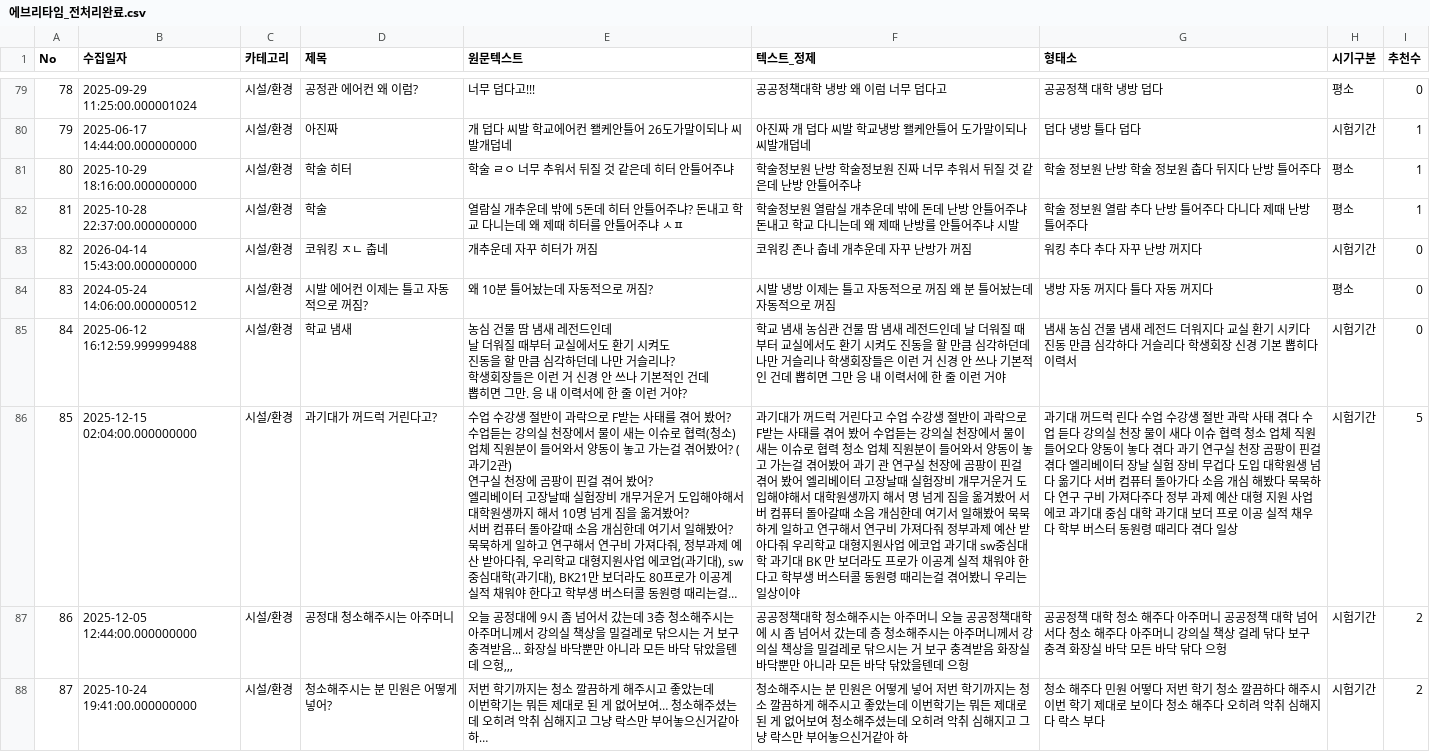
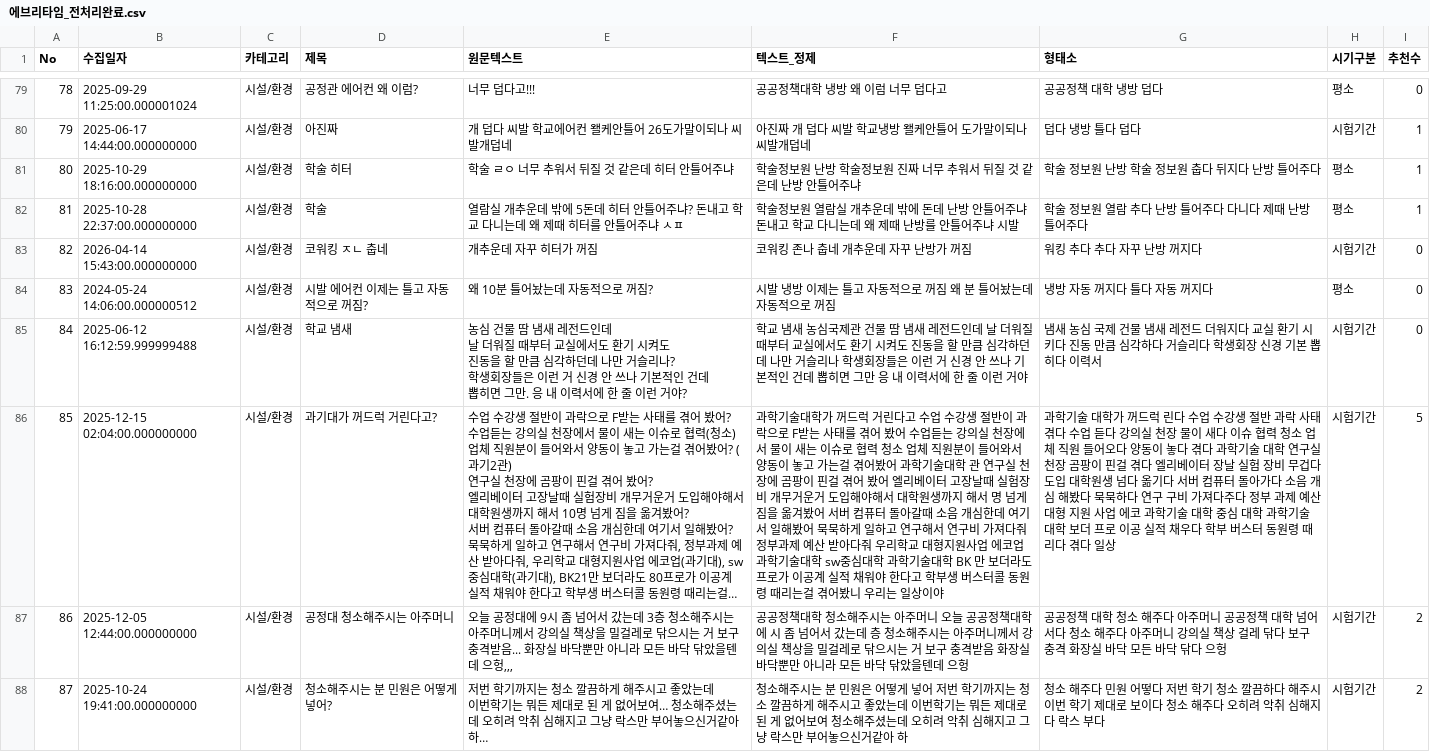
Before and after one commit to cjwq0505/dashboard, a CSV file: 에브리타임_전처리완료.csv, drawn as a sheet; only a part is shown, gaps mark what is left out; long unchanged cells end in …; the diff covers the shown part only; the diff names each change by its address in the sheet, - before the commit and + after, or states it on an @@ line.

```diff
--- a/에브리타임_전처리완료.csv
+++ b/에브리타임_전처리완료.csv
-F85 (텍스트_정제): …새 농심관 건물…
+F85 (텍스트_정제): …새 농심국제관 건물…
-G85 (형태소): …농심 건물 냄…
+G85 (형태소): …농심 국제 건물 냄…
-F86 (텍스트_정제): 과기대가 꺼드럭 거린다고 수업 수강생 절반이 과락으로 F받는 사태를 겪어 봤어 수업듣는 강의실 천장에서 물이 새는 이슈로 협력 청소 업체 직원분이 들어와서 양동이 놓고 가는걸 겪어봤어 과기 관 연구실 천장에 곰팡이 핀걸 겪어 봤어 엘리베이터 고장날때 실험장비 개무거운거 도입해야해서 대학원생까지 해서 명 넘게 짐을 옮겨봤어 서버 컴퓨터 돌아갈때 소음 개심한데 여기서 일해봤어 묵묵하게 일하고 연구해서 연구비 가져다줘 정부과제 예산 받아다줘 우리학교 대형지원사업 에코업 과기대 sw중심대학 과기대 BK 만…
+F86 (텍스트_정제): 과학기술대학가 꺼드럭 거린다고 수업 수강생 절반이 과락으로 F받는 사태를 겪어 봤어 수업듣는 강의실 천장에서 물이 새는 이슈로 협력 청소 업체 직원분이 들어와서 양동이 놓고 가는걸 겪어봤어 과학기술대학 관 연구실 천장에 곰팡이 핀걸 겪어 봤어 엘리베이터 고장날때 실험장비 개무거운거 도입해야해서 대학원생까지 해서 명 넘게 짐을 옮겨봤어 서버 컴퓨터 돌아갈때 소음 개심한데 여기서 일해봤어 묵묵하게 일하고 연구해서 연구비 가져다줘 정부과제 예산 받아다줘 우리학교 대형지원사업 에코업 과학기술대학 sw중심대학 과학기술대학 BK 만…
-G86 (형태소): 과기대 꺼드럭 린다 수업 수강생 절반 과락 사태 겪다 수업 듣다 강의실 천장 물이 새다 이슈 협력 청소 업체 직원 들어오다 양동이 놓다 겪다 과기 연구실 천장 곰팡이 핀걸 겪다 엘리베이터 장날 실험 장비 무겁다 도입 대학원생 넘다 옮기다 서버 컴퓨터 돌아가다 소음 개심 해봤다 묵묵하다 연구 구비 가져다주다 정부 과제 예산 대형 지원 사업 에코 과기대 중심 대학 과기대 보더…
+G86 (형태소): 과학기술 대학가 꺼드럭 린다 수업 수강생 절반 과락 사태 겪다 수업 듣다 강의실 천장 물이 새다 이슈 협력 청소 업체 직원 들어오다 양동이 놓다 겪다 과학기술 대학 연구실 천장 곰팡이 핀걸 겪다 엘리베이터 장날 실험 장비 무겁다 도입 대학원생 넘다 옮기다 서버 컴퓨터 돌아가다 소음 개심 해봤다 묵묵하다 연구 구비 가져다주다 정부 과제 예산 대형 지원 사업 에코 과학기술 대학 중심 대학 과학기술 대학 보더…
```
Also changed, not shown: 123 edited cells elsewhere in this file, 2 other files.
